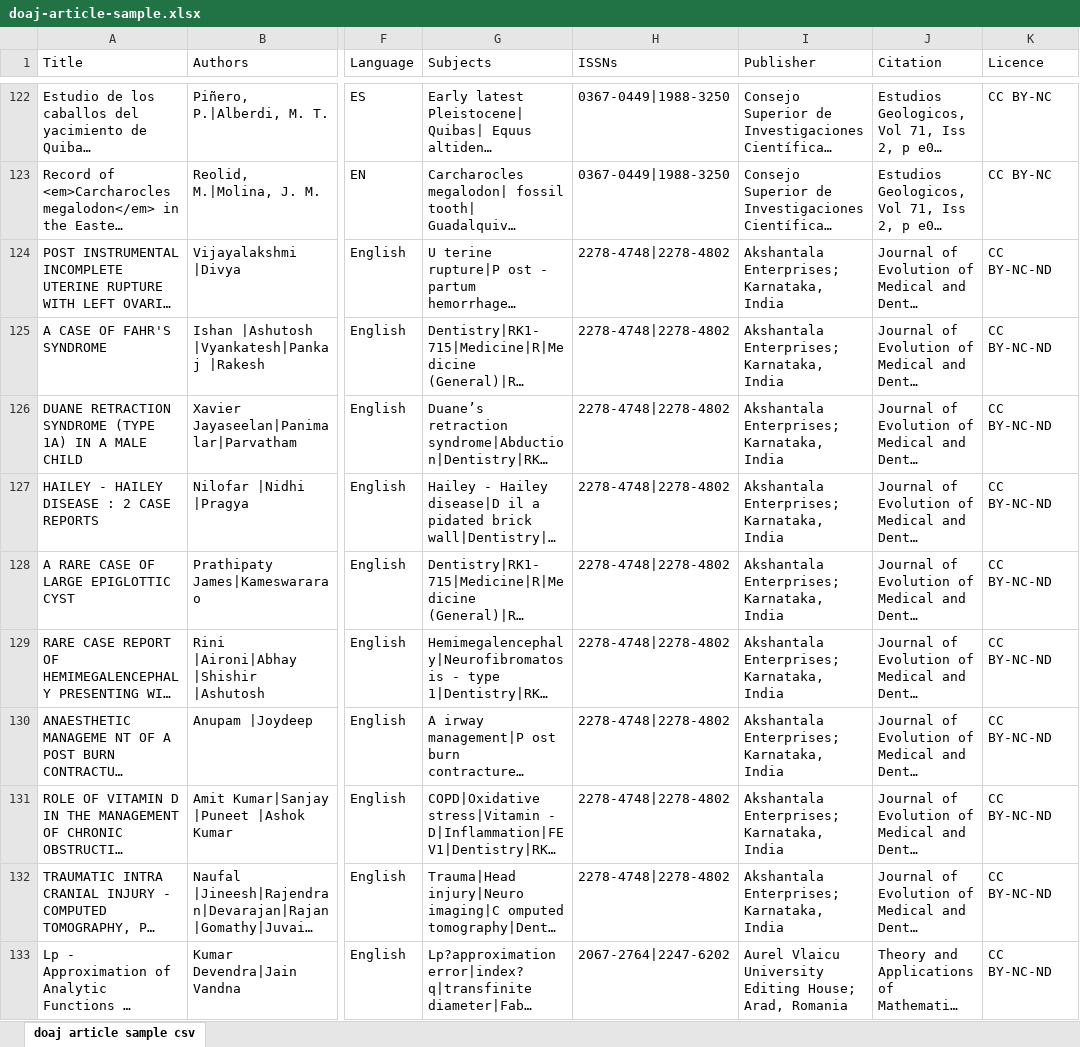
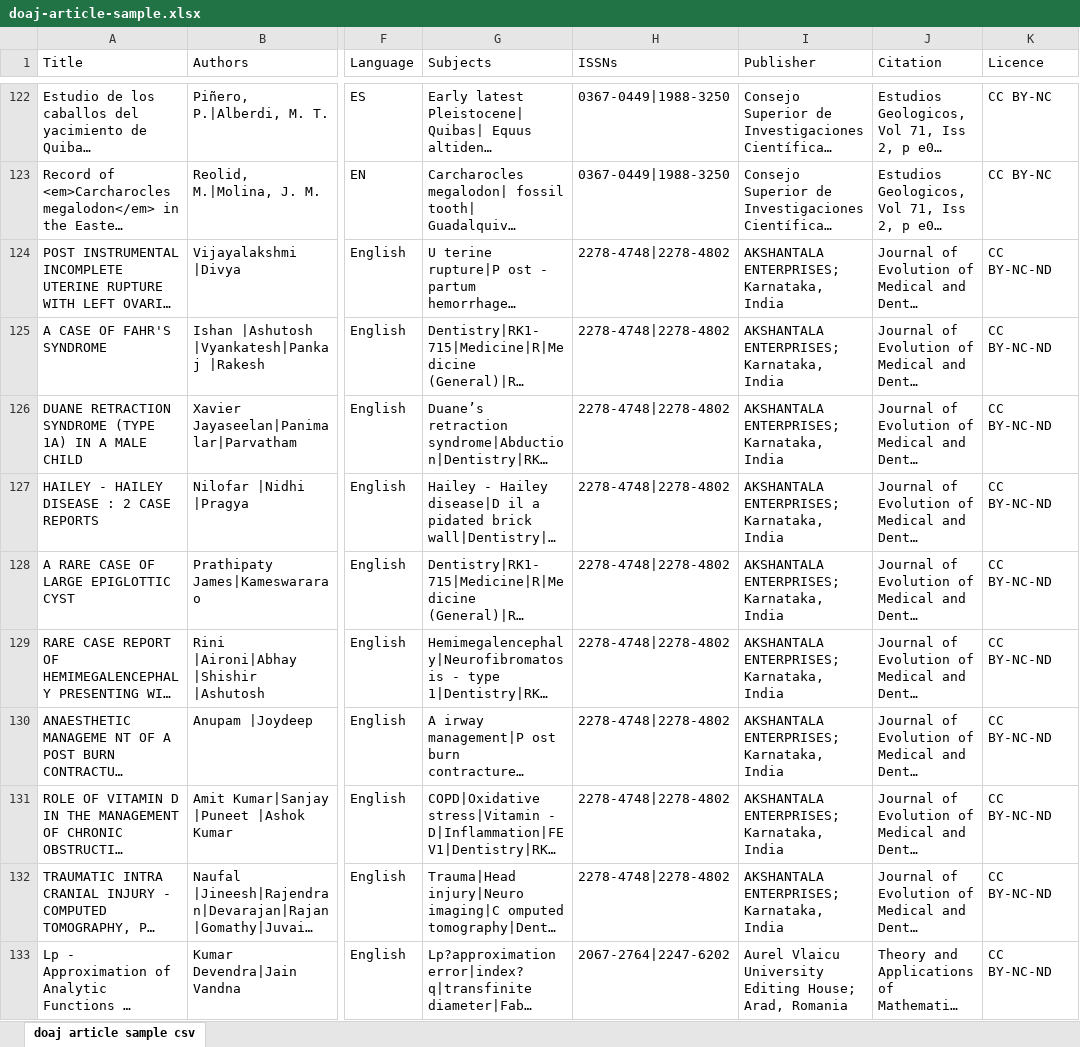
Before and after one commit to shlake/lc-open-refine, an Excel workbook: data/doaj-article-sample.xlsx, sheet doaj article sample csv, drawn as a sheet; only a part is shown, gaps mark what is left out; long unchanged cells end in …; values as stored, in another font and other column widths than the file's, no borders; the diff covers the shown part only; the diff names each change by its address in the sheet, - before the commit and + after, or states it on an @@ line.

Commit message:
cap publishers

```diff
--- a/data/doaj-article-sample.xlsx (sheet doaj article sample csv)
+++ b/data/doaj-article-sample.xlsx (sheet doaj article sample csv)
-I124:I132 (Publisher): Akshantala Enterprises; Karnataka, India
+I124:I132 (Publisher): AKSHANTALA ENTERPRISES; Karnataka, India
```
Also changed, not shown: 10 edited cells elsewhere in this sheet.
